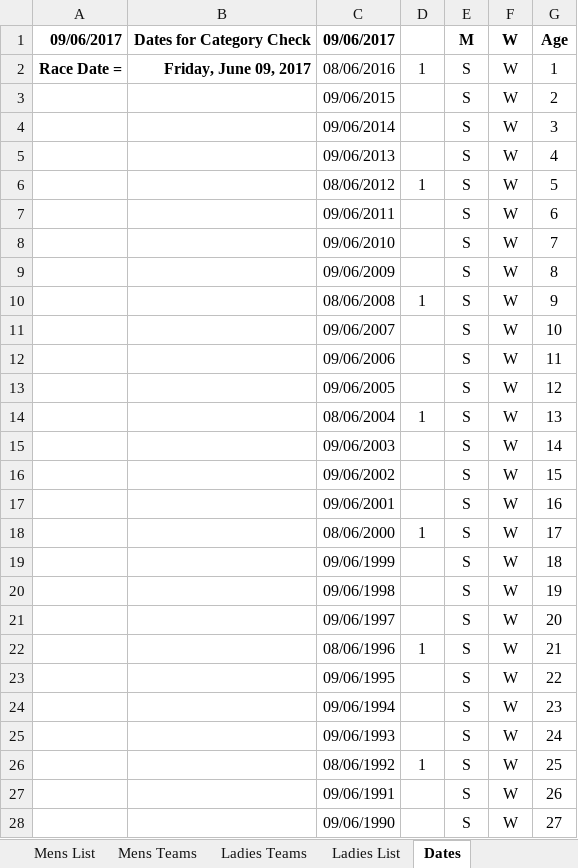
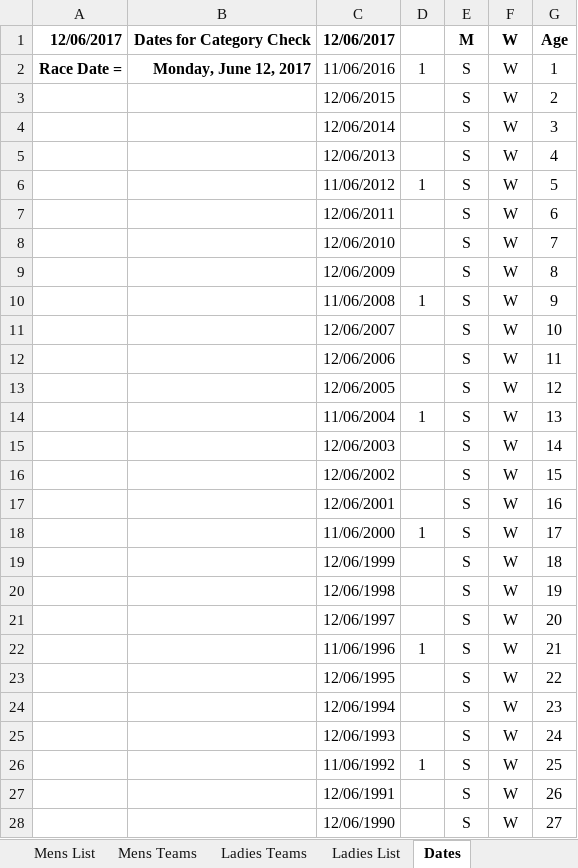
Before and after one commit to emeraldjava/bhaa-racemaster, an Excel workbook: BHAA.Race.Master.xlsm, sheet Dates, drawn as a sheet; only a part is shown; values as stored, in another font and other column widths than the file's, no borders; the diff covers the shown part only; the diff names each change by its address in the sheet, - before the commit and + after, or states it on an @@ line.

```diff
--- a/BHAA.Race.Master.xlsm (sheet Dates)
+++ b/BHAA.Race.Master.xlsm (sheet Dates)
-A1: 09/06/2017
+A1: 12/06/2017
-C1: 09/06/2017
+C1: 12/06/2017
-B2: Friday, June 09, 2017
+B2: Monday, June 12, 2017
-C2: 08/06/2016
+C2: 11/06/2016
-C3: 09/06/2015
+C3: 12/06/2015
-C4: 09/06/2014
+C4: 12/06/2014
-C5: 09/06/2013
+C5: 12/06/2013
-C6: 08/06/2012
+C6: 11/06/2012
-C7: 09/06/2011
+C7: 12/06/2011
-C8: 09/06/2010
+C8: 12/06/2010
-C9: 09/06/2009
+C9: 12/06/2009
-C10: 08/06/2008
+C10: 11/06/2008
-C11: 09/06/2007
+C11: 12/06/2007
-C12: 09/06/2006
+C12: 12/06/2006
-C13: 09/06/2005
+C13: 12/06/2005
-C14: 08/06/2004
+C14: 11/06/2004
-C15: 09/06/2003
+C15: 12/06/2003
-C16: 09/06/2002
+C16: 12/06/2002
-C17: 09/06/2001
+C17: 12/06/2001
-C18: 08/06/2000
+C18: 11/06/2000
-C19: 09/06/1999
+C19: 12/06/1999
-C20: 09/06/1998
+C20: 12/06/1998
-C21: 09/06/1997
+C21: 12/06/1997
-C22: 08/06/1996
+C22: 11/06/1996
-C23: 09/06/1995
+C23: 12/06/1995
-C24: 09/06/1994
+C24: 12/06/1994
-C25: 09/06/1993
+C25: 12/06/1993
-C26: 08/06/1992
+C26: 11/06/1992
-C27: 09/06/1991
+C27: 12/06/1991
-C28: 09/06/1990
+C28: 12/06/1990
```
Also changed, not shown: 57 edited cells elsewhere in this sheet, sheet Print Ladies Result, sheet New Mens Result, sheet Print Mens Result.
